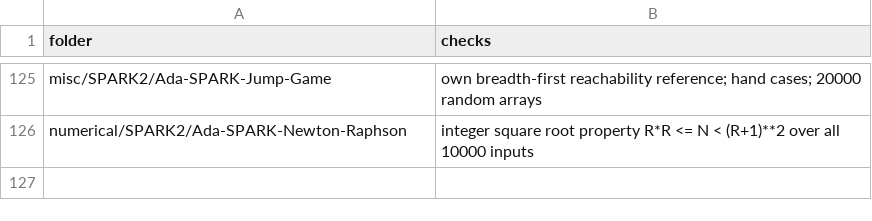
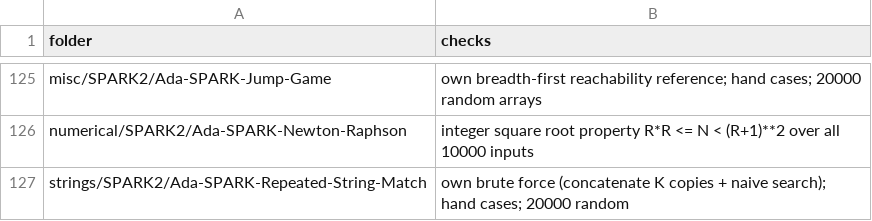
Before and after one commit to RobertBoettcherSF/Ada-Algorithms, a CSV file: tools/vv/own_tests.csv, drawn as a sheet; only a part is shown, gaps mark what is left out; the diff names each change by its address in the sheet, - before the commit and + after, or states it on an @@ line.

Commit message:
Repeated-String-Match fix: try every start offset S < |Source| in the endless repetition (no 32-char buffer that cut off long targets, no prefix-only comparison); Result = ceiling ((S + |Target|) / |Source|) for the first matching S. Lengths are Positive_Length (1 .. 32). Functional postcondition via Matches_At / Needed, proved Silver level 2 (24 checks, cvc5; Matches_At body hidden in the loop proof). Tests pass on GNAT 14 and 12, 0 warnings; do-nothing: killed; README rewritten

```diff
--- a/tools/vv/own_tests.csv
+++ b/tools/vv/own_tests.csv
+row 127: strings/SPARK2/Ada-SPARK-Repeated-String-Match | own brute force (concatenate K copies + naive search); hand cases; 20000 random
```
Also changed, not shown: 3 other files.
